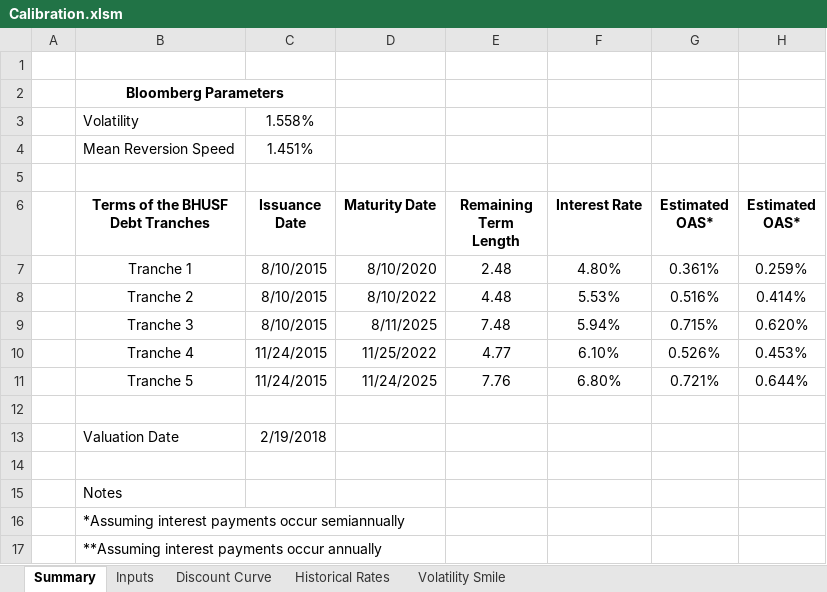
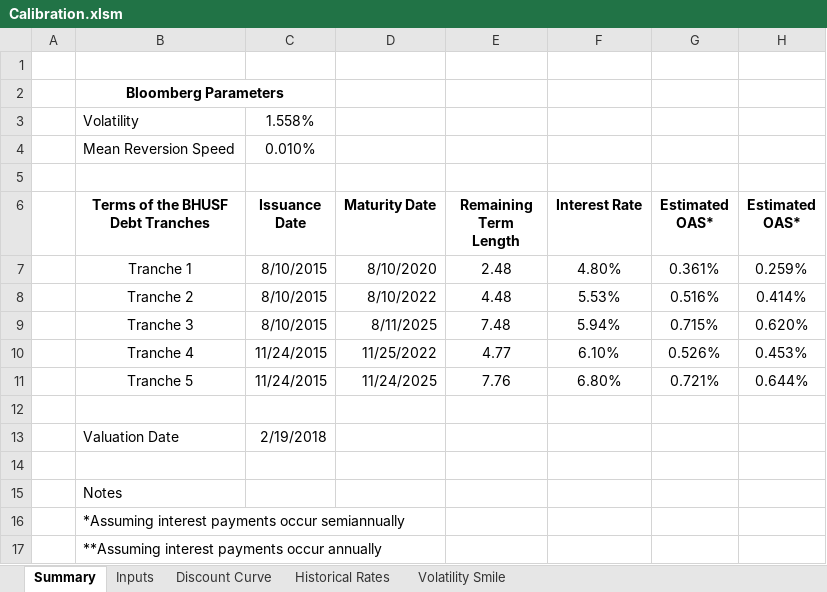
Before and after one commit to yshirai999/CFRM-530-Fixed-Income-Analytics, an Excel workbook: Homework/Calibration.xlsm, sheet Summary, drawn as a sheet; values as stored, in another font and other column widths than the file's, no borders; the diff names each change by its address in the sheet, - before the commit and + after, or states it on an @@ line.

```diff
--- a/Homework/Calibration.xlsm (sheet Summary)
+++ b/Homework/Calibration.xlsm (sheet Summary)
-C4 (Issuance Date): 1.451%
+C4 (Issuance Date): 0.010%
```
Also changed, not shown: sheet Volatility Smile, sheet Inputs, 1 other file.
